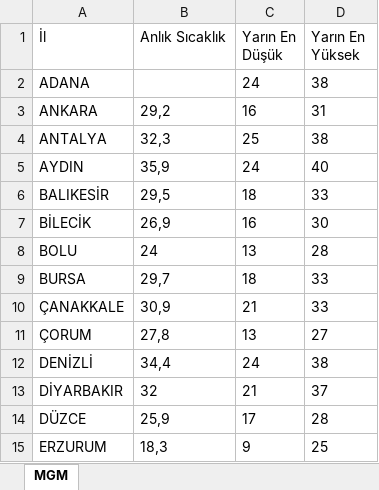
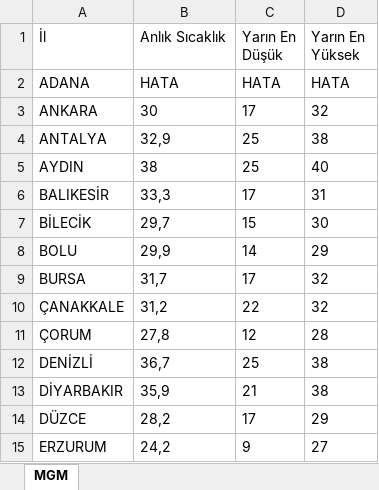
Before and after one commit to ekingunindi1-web/mgm-weather-reader, an Excel workbook: weather.xlsx, sheet MGM, drawn as a sheet; only a part is shown; values as stored, in another font and other column widths than the file's, no borders; the diff covers the shown part only; the diff names each change by its address in the sheet, - before the commit and + after, or states it on an @@ line.

```diff
--- a/weather.xlsx (sheet MGM)
+++ b/weather.xlsx (sheet MGM)
-B2 (Anlık Sıcaklık): (empty)
+B2 (Anlık Sıcaklık): HATA
-C2 (Yarın En Düşük): 24
+C2 (Yarın En Düşük): HATA
-D2 (Yarın En Yüksek): 38
+D2 (Yarın En Yüksek): HATA
-B3 (Anlık Sıcaklık): 29,2
+B3 (Anlık Sıcaklık): 30
-C3 (Yarın En Düşük): 16
+C3 (Yarın En Düşük): 17
-D3 (Yarın En Yüksek): 31
+D3 (Yarın En Yüksek): 32
-B4 (Anlık Sıcaklık): 32,3
+B4 (Anlık Sıcaklık): 32,9
-B5 (Anlık Sıcaklık): 35,9
+B5 (Anlık Sıcaklık): 38
-C5 (Yarın En Düşük): 24
+C5 (Yarın En Düşük): 25
-B6 (Anlık Sıcaklık): 29,5
+B6 (Anlık Sıcaklık): 33,3
-C6 (Yarın En Düşük): 18
+C6 (Yarın En Düşük): 17
-D6 (Yarın En Yüksek): 33
+D6 (Yarın En Yüksek): 31
-B7 (Anlık Sıcaklık): 26,9
+B7 (Anlık Sıcaklık): 29,7
-C7 (Yarın En Düşük): 16
+C7 (Yarın En Düşük): 15
-B8 (Anlık Sıcaklık): 24
+B8 (Anlık Sıcaklık): 29,9
-C8 (Yarın En Düşük): 13
+C8 (Yarın En Düşük): 14
-D8 (Yarın En Yüksek): 28
+D8 (Yarın En Yüksek): 29
-B9 (Anlık Sıcaklık): 29,7
+B9 (Anlık Sıcaklık): 31,7
-C9 (Yarın En Düşük): 18
+C9 (Yarın En Düşük): 17
-D9:D10 (Yarın En Yüksek): 33
+D9:D10 (Yarın En Yüksek): 32
-B10 (Anlık Sıcaklık): 30,9
+B10 (Anlık Sıcaklık): 31,2
-C10 (Yarın En Düşük): 21
+C10 (Yarın En Düşük): 22
-C11 (Yarın En Düşük): 13
+C11 (Yarın En Düşük): 12
-D11 (Yarın En Yüksek): 27
+D11 (Yarın En Yüksek): 28
-B12 (Anlık Sıcaklık): 34,4
+B12 (Anlık Sıcaklık): 36,7
-C12 (Yarın En Düşük): 24
+C12 (Yarın En Düşük): 25
-B13 (Anlık Sıcaklık): 32
+B13 (Anlık Sıcaklık): 35,9
-D13 (Yarın En Yüksek): 37
+D13 (Yarın En Yüksek): 38
-B14 (Anlık Sıcaklık): 25,9
+B14 (Anlık Sıcaklık): 28,2
-D14 (Yarın En Yüksek): 28
+D14 (Yarın En Yüksek): 29
-B15 (Anlık Sıcaklık): 18,3
+B15 (Anlık Sıcaklık): 24,2
-D15 (Yarın En Yüksek): 25
+D15 (Yarın En Yüksek): 27
```
Also changed, not shown: 42 edited cells elsewhere in this sheet.
